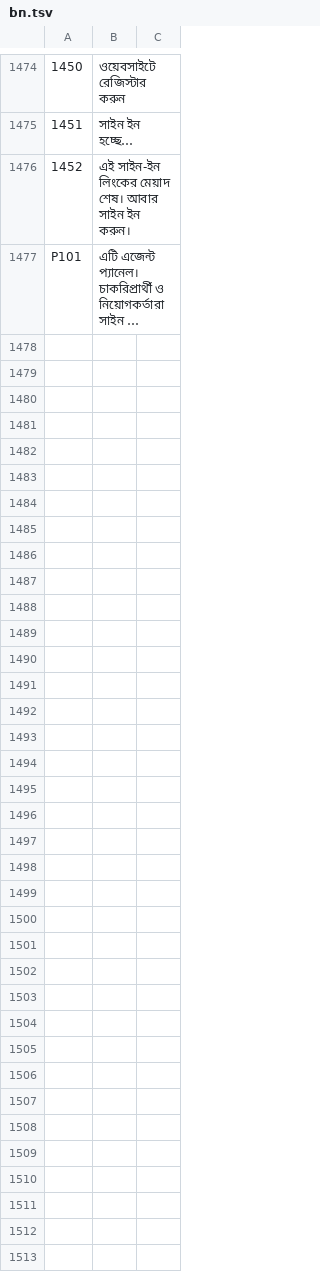
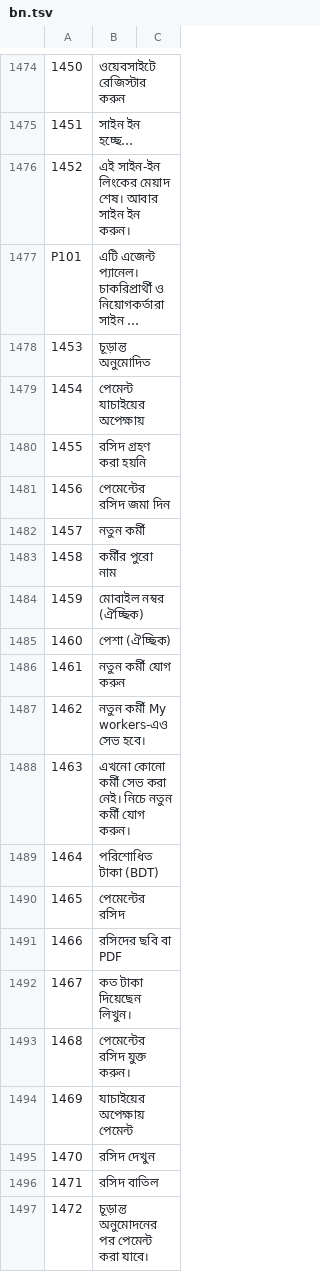
Before and after one commit to sjn6t9/migV33, a TSV file: i18n/bn.tsv, drawn as a sheet; only a part is shown, gaps mark what is left out; long unchanged cells end in …; the diff covers the shown part only; the diff names each change by its address in the sheet, - before the commit and + after, or states it on an @@ line.

```diff
--- a/i18n/bn.tsv
+++ b/i18n/bn.tsv
+row 1478: 1453 | চূড়ান্ত অনুমোদিত
+row 1479: 1454 | পেমেন্ট যাচাইয়ের অপেক্ষায়
+row 1480: 1455 | রসিদ গ্রহণ করা হয়নি
+row 1481: 1456 | পেমেন্টের রসিদ জমা দিন
+row 1482: 1457 | নতুন কর্মী
+row 1483: 1458 | কর্মীর পুরো নাম
+row 1484: 1459 | মোবাইল নম্বর (ঐচ্ছিক)
+row 1485: 1460 | পেশা (ঐচ্ছিক)
+row 1486: 1461 | নতুন কর্মী যোগ করুন
+row 1487: 1462 | নতুন কর্মী My workers-এও সেভ হবে।
+row 1488: 1463 | এখনো কোনো কর্মী সেভ করা নেই। নিচে নতুন কর্মী যোগ করুন।
+row 1489: 1464 | পরিশোধিত টাকা (BDT)
+row 1490: 1465 | পেমেন্টের রসিদ
+row 1491: 1466 | রসিদের ছবি বা PDF
+row 1492: 1467 | কত টাকা দিয়েছেন লিখুন।
+row 1493: 1468 | পেমেন্টের রসিদ যুক্ত করুন।
+row 1494: 1469 | যাচাইয়ের অপেক্ষায় পেমেন্ট
+row 1495: 1470 | রসিদ দেখুন
+row 1496: 1471 | রসিদ বাতিল
+row 1497: 1472 | চূড়ান্ত অনুমোদনের পর পেমেন্ট করা যাবে।
```
Also changed, not shown: 10 added rows elsewhere in this file, i18n/ar.tsv, i18n/hi.tsv, 17 other files.
